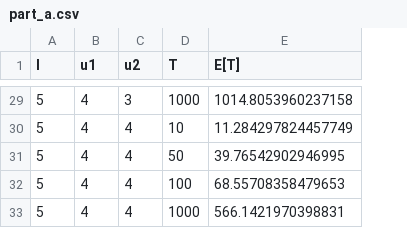
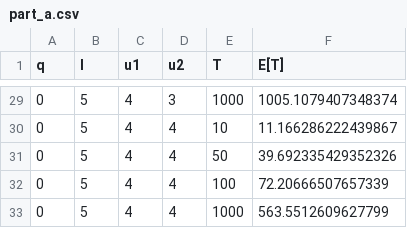
Before and after one commit to Omar-Eldawy/Queuing-Simulation, a CSV file: Another code/part_a.csv, drawn as a sheet; only a part is shown, gaps mark what is left out; addresses are those after the commit; the diff covers the shown part only; the diff names each change by its address in the sheet, - before the commit and + after, or states it on an @@ line.

```diff
--- a/Another code/part_a.csv
+++ b/Another code/part_a.csv
+column A (q), rows 29-33: all 0
-F29 (E[T]): 1014.8053960237158
+F29 (E[T]): 1005.1079407348374
-F30 (E[T]): 11.284297824457749
+F30 (E[T]): 11.166286222439867
-F31 (E[T]): 39.76542902946995
+F31 (E[T]): 39.692335429352326
-F32 (E[T]): 68.55708358479653
+F32 (E[T]): 72.20666507657339
-F33 (E[T]): 566.1421970398831
+F33 (E[T]): 563.5512609627799
```
Also changed, not shown: 27 edited cells elsewhere in this file, 9 other files.
